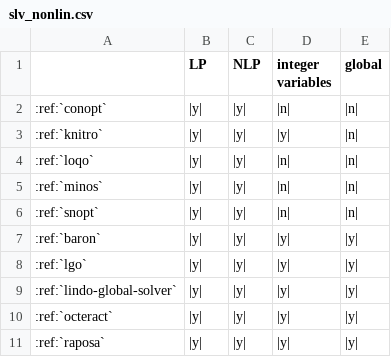
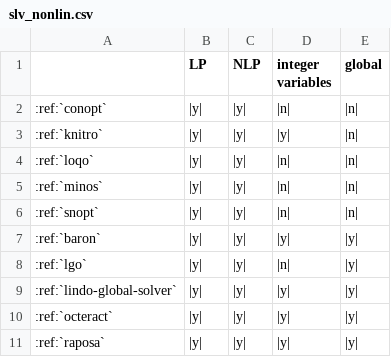
Before and after one commit to ampl/ampl.github.io, a CSV file: docs/source/solvers/_tables/slv_nonlin.csv, drawn as a sheet.

Commit message:
LGO: continuous

```diff
--- a/docs/source/solvers/_tables/slv_nonlin.csv
+++ b/docs/source/solvers/_tables/slv_nonlin.csv
@@ -7,3 +7,3 @@
 :ref:`baron`,|y|,|y|,|y|,|y|
-:ref:`lgo`,|y|,|y|,|y|,|y|
+:ref:`lgo`,|y|,|y|,|n|,|y|
 :ref:`lindo-global-solver`,|y|,|y|,|y|,|y|
```
